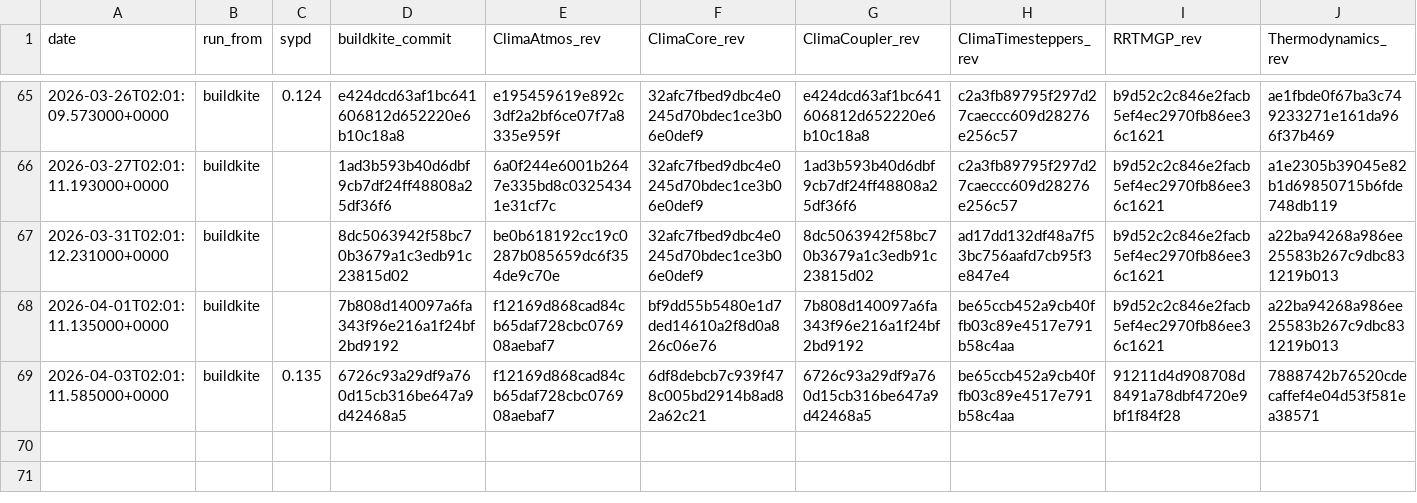
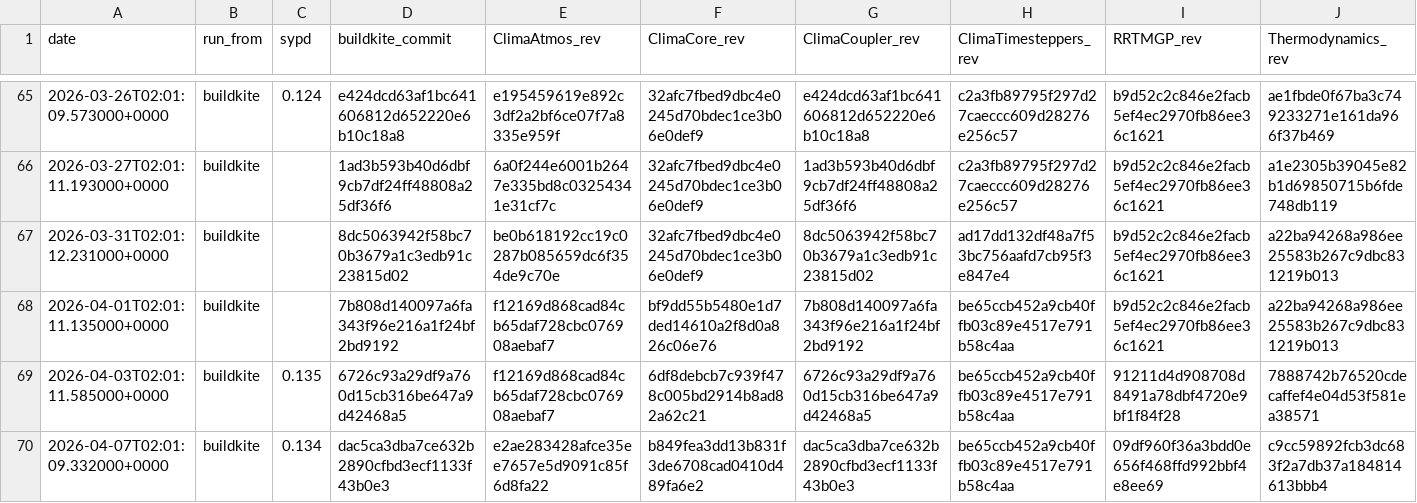
Before and after one commit to petebachant/clima-perf, a CSV file: results/amip.csv, drawn as a sheet; only a part is shown, gaps mark what is left out; rows hold the shown columns only; the diff names each change by its address in the sheet, - before the commit and + after, or states it on an @@ line.

```diff
--- a/results/amip.csv
+++ b/results/amip.csv
+row 70: 2026-04-07T02:01:09.332000+0000 | buildkite | 0.134 | dac5ca3dba7ce632b2890cfbd3ecf1133f43b0e3 | e2ae283428afce35ee7657e5d9091c85f6d8fa22 | b849fea3dd13b831f3de6708cad0410d489fa6e2 | dac5ca3dba7ce632b2890cfbd3ecf1133f43b0e3 | be65ccb452a9cb40ffb03c89e4517e791b58c4aa | 09df960f36a3bdd0e656f468ffd992bbf4e8ee69 | c9cc59892fcb3dc683f2a7db37a184814613bbb4
```
Also changed, not shown: 11 other files.
